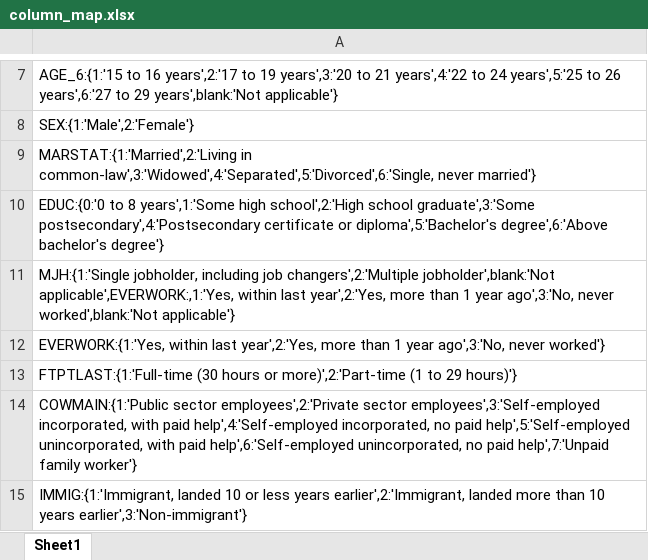
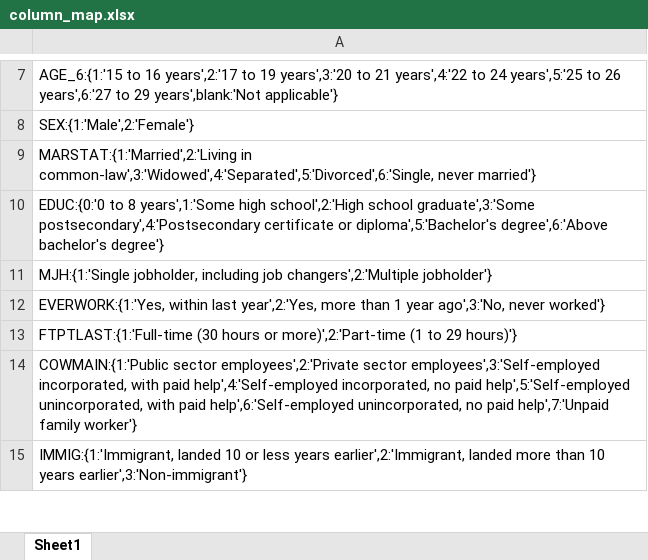
Before and after one commit to jzheng1995/Public-Data-Dashboard, an Excel workbook: data/2024-07-CSV/column_map.xlsx, sheet Sheet1, drawn as a sheet; only a part is shown, gaps mark what is left out; values as stored, in another font and other column widths than the file's, no borders; the diff names each change by its address in the sheet, - before the commit and + after, or states it on an @@ line.

```diff
--- a/data/2024-07-CSV/column_map.xlsx (sheet Sheet1)
+++ b/data/2024-07-CSV/column_map.xlsx (sheet Sheet1)
-A11: …job changers',2:'Multiple jobholder',blank:'Not applicable',EVERWORK:,1:'Yes, within last year',2:'Yes, more than 1 year ago',3:'No, never worked',blank:'Not applicable'}
+A11: …job changers',2:'Multiple jobholder'}
```
Also changed, not shown: 1 other file.
